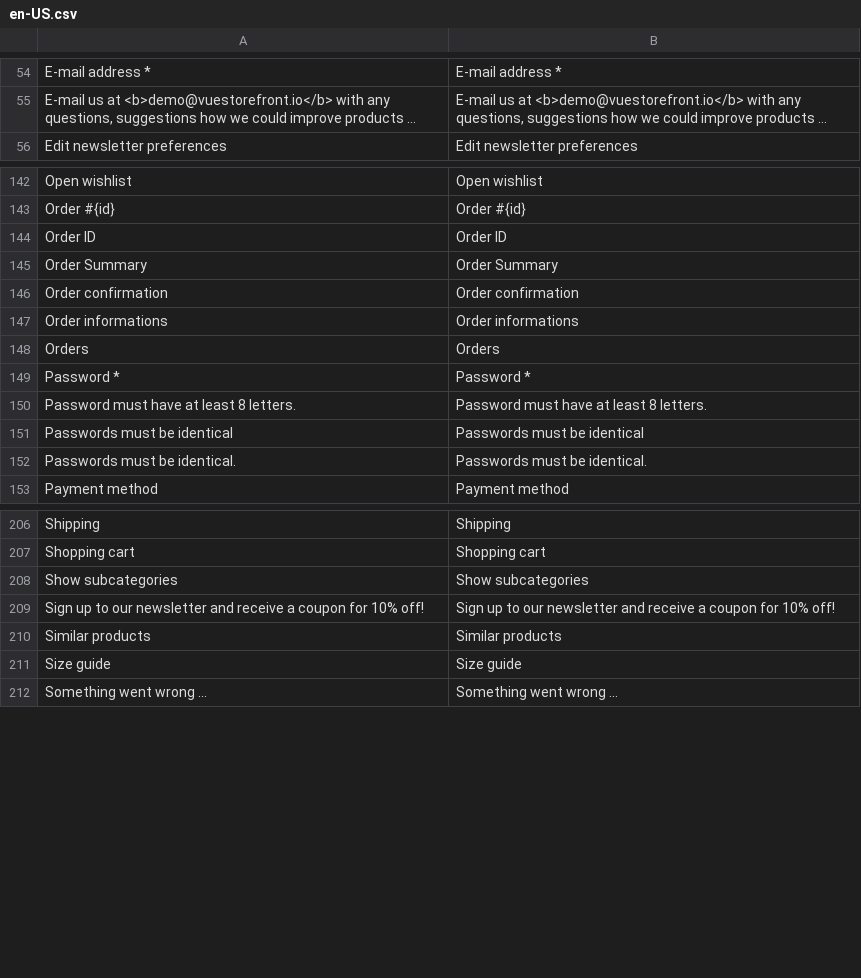
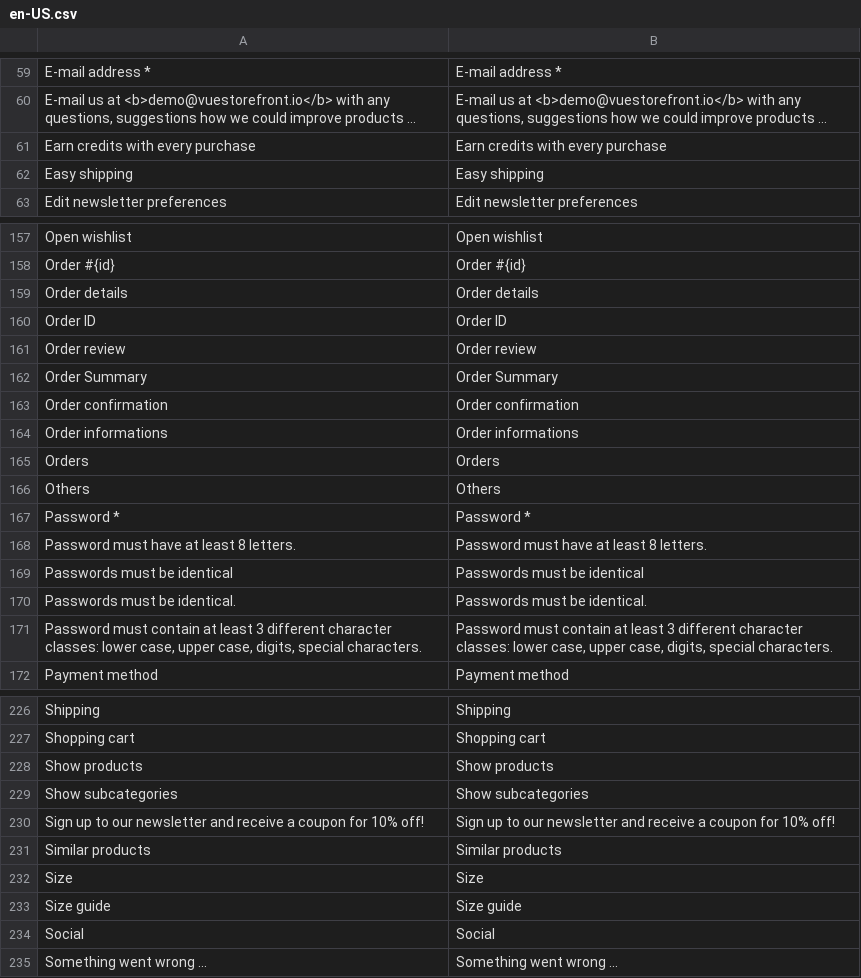
Before and after one commit to vuestorefront/vsf-capybara, a CSV file: resource/i18n/en-US.csv, drawn as a sheet; only a part is shown, gaps mark what is left out; long unchanged cells end in …; the diff covers the shown part only; the diff names each change by its address in the sheet, - before the commit and + after, or states it on an @@ line.

```diff
--- a/resource/i18n/en-US.csv
+++ b/resource/i18n/en-US.csv
+row 61: Earn credits with every purchase | Earn credits with every purchase
+row 62: Easy shipping | Easy shipping
+row 159: Order details | Order details
+row 161: Order review | Order review
+row 166: Others | Others
+row 171: Password must contain at least 3 different character classes: lower case, upper case, digits, special characters. | Password must contain at least 3 different character classes: lower case, upper case, digits, special characters.
+row 228: Show products | Show products
+row 232: Size | Size
+row 234: Social | Social
```
Also changed, not shown: 16 added rows elsewhere in this file, 17 other files.
